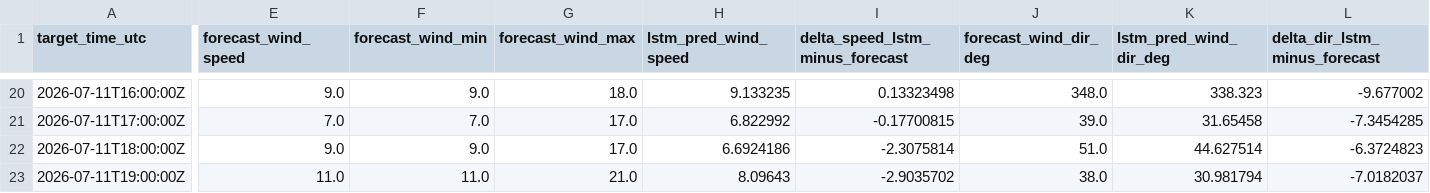
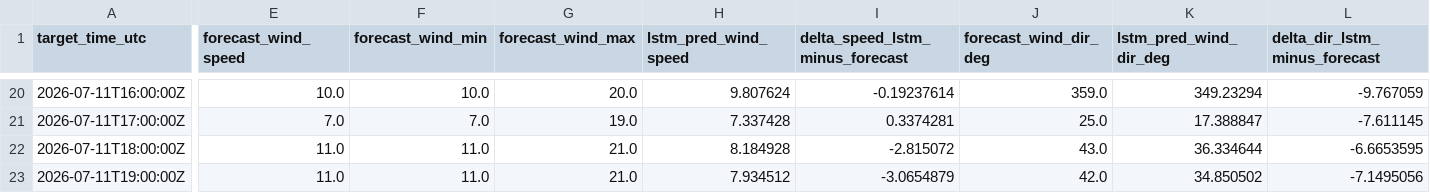
Before and after one commit to sandervancranenburgh/wind_dashboard, a CSV file: docs/next_day_predictions.csv, drawn as a sheet; only a part is shown, gaps mark what is left out; the diff covers the shown part only; the diff names each change by its address in the sheet, - before the commit and + after, or states it on an @@ line.

```diff
--- a/docs/next_day_predictions.csv
+++ b/docs/next_day_predictions.csv
-E20 (forecast_wind_speed): 9.0
+E20 (forecast_wind_speed): 10.0
-F20 (forecast_wind_min): 9.0
+F20 (forecast_wind_min): 10.0
-G20 (forecast_wind_max): 18.0
+G20 (forecast_wind_max): 20.0
-H20 (lstm_pred_wind_speed): 9.133235
+H20 (lstm_pred_wind_speed): 9.807624
-I20 (delta_speed_lstm_minus_forecast): 0.13323498
+I20 (delta_speed_lstm_minus_forecast): -0.19237614
-J20 (forecast_wind_dir_deg): 348.0
+J20 (forecast_wind_dir_deg): 359.0
-K20 (lstm_pred_wind_dir_deg): 338.323
+K20 (lstm_pred_wind_dir_deg): 349.23294
-L20 (delta_dir_lstm_minus_forecast): -9.677002
+L20 (delta_dir_lstm_minus_forecast): -9.767059
-G21 (forecast_wind_max): 17.0
+G21 (forecast_wind_max): 19.0
-H21 (lstm_pred_wind_speed): 6.822992
+H21 (lstm_pred_wind_speed): 7.337428
-I21 (delta_speed_lstm_minus_forecast): -0.17700815
+I21 (delta_speed_lstm_minus_forecast): 0.3374281
-J21 (forecast_wind_dir_deg): 39.0
+J21 (forecast_wind_dir_deg): 25.0
-K21 (lstm_pred_wind_dir_deg): 31.65458
+K21 (lstm_pred_wind_dir_deg): 17.388847
-L21 (delta_dir_lstm_minus_forecast): -7.3454285
+L21 (delta_dir_lstm_minus_forecast): -7.611145
-E22 (forecast_wind_speed): 9.0
+E22 (forecast_wind_speed): 11.0
-F22 (forecast_wind_min): 9.0
+F22 (forecast_wind_min): 11.0
-G22 (forecast_wind_max): 17.0
+G22 (forecast_wind_max): 21.0
-H22 (lstm_pred_wind_speed): 6.6924186
+H22 (lstm_pred_wind_speed): 8.184928
-I22 (delta_speed_lstm_minus_forecast): -2.3075814
+I22 (delta_speed_lstm_minus_forecast): -2.815072
-J22 (forecast_wind_dir_deg): 51.0
+J22 (forecast_wind_dir_deg): 43.0
-K22 (lstm_pred_wind_dir_deg): 44.627514
+K22 (lstm_pred_wind_dir_deg): 36.334644
-L22 (delta_dir_lstm_minus_forecast): -6.3724823
+L22 (delta_dir_lstm_minus_forecast): -6.6653595
-H23 (lstm_pred_wind_speed): 8.09643
+H23 (lstm_pred_wind_speed): 7.934512
-I23 (delta_speed_lstm_minus_forecast): -2.9035702
+I23 (delta_speed_lstm_minus_forecast): -3.0654879
-J23 (forecast_wind_dir_deg): 38.0
+J23 (forecast_wind_dir_deg): 42.0
-K23 (lstm_pred_wind_dir_deg): 30.981794
+K23 (lstm_pred_wind_dir_deg): 34.850502
-L23 (delta_dir_lstm_minus_forecast): -7.0182037
+L23 (delta_dir_lstm_minus_forecast): -7.1495056
```
Also changed, not shown: 139 edited cells elsewhere in this file, docs/current_day_predictions.csv, docs/daily_mae_history.csv, 9 other files.
